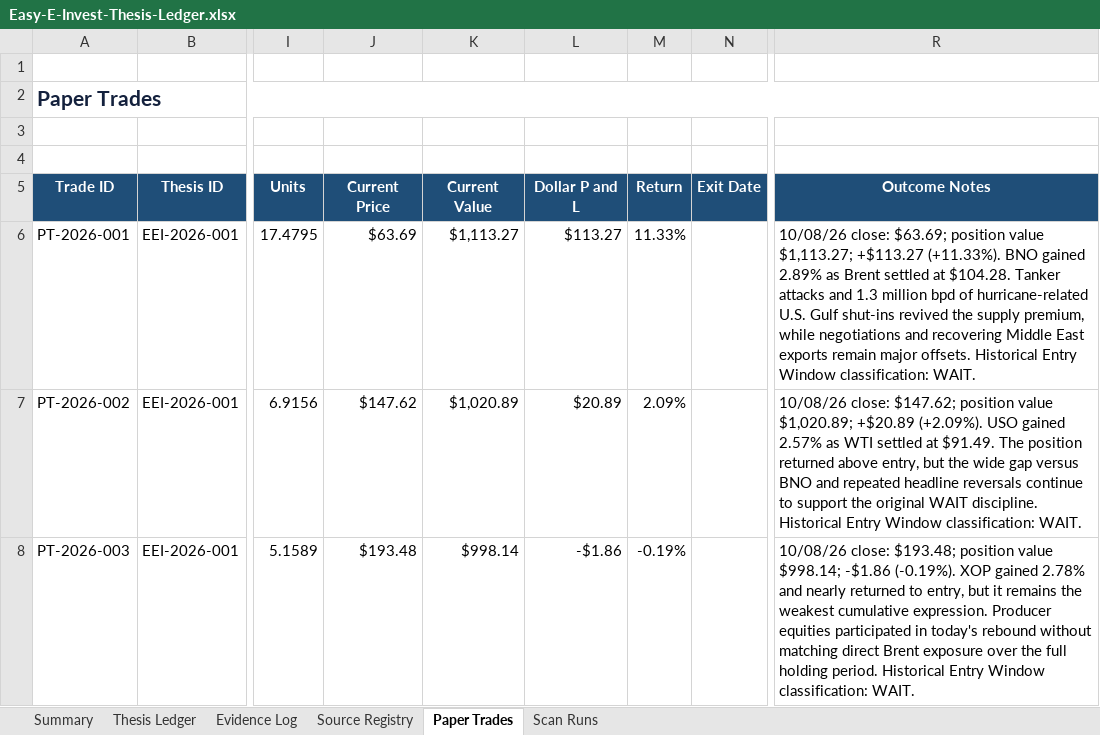
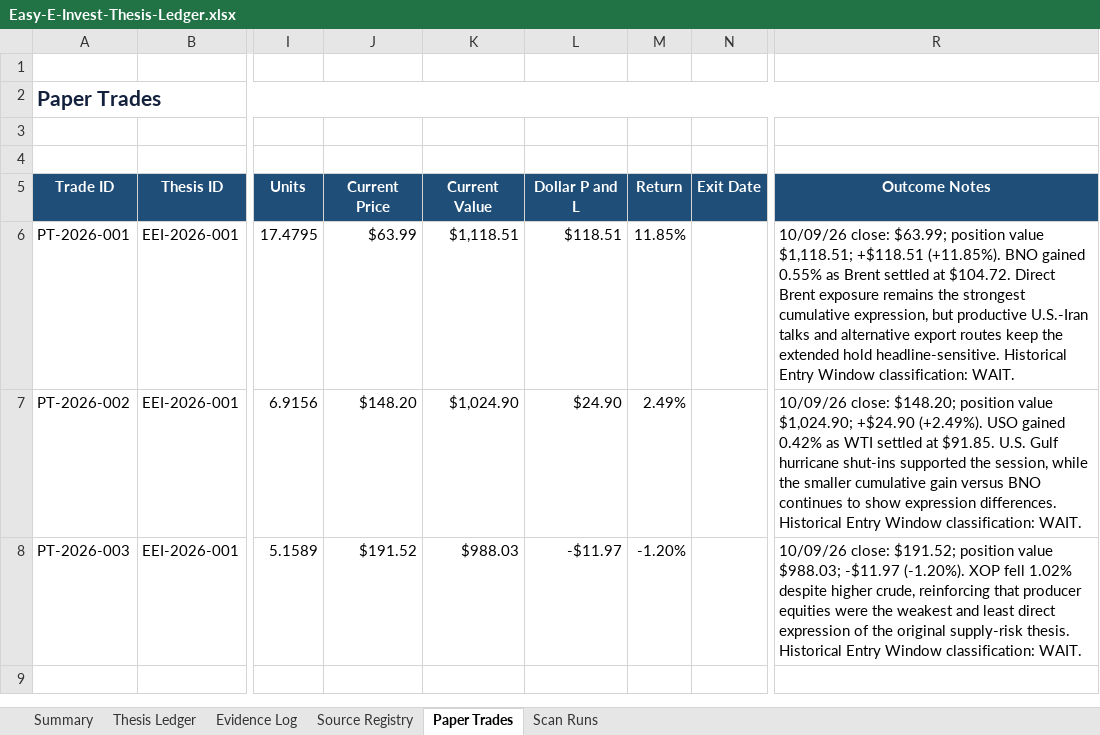
Before and after one commit to john-cosentino/easy-e-invest-dashboard, an Excel workbook: Easy-E-Invest-Thesis-Ledger.xlsx, sheet Paper Trades, drawn as a sheet; only a part is shown, gaps mark what is left out; values as stored, in another font and other column widths than the file's, no borders; table styles not drawn; the diff names each change by its address in the sheet, - before the commit and + after, or states it on an @@ line.

```diff
--- a/Easy-E-Invest-Thesis-Ledger.xlsx (sheet Paper Trades)
+++ b/Easy-E-Invest-Thesis-Ledger.xlsx (sheet Paper Trades)
-J6 (Current Price): $63.69
+J6 (Current Price): $63.99
-K6 (Current Value): $1,113.27
+K6 (Current Value): $1,118.51
-L6 (Dollar P and L): $113.27
+L6 (Dollar P and L): $118.51
-M6 (Return): 11.33%
+M6 (Return): 11.85%
-R6 (Outcome Notes): 10/08/26 close: $63.69; position value $1,113.27; +$113.27 (+11.33%). BNO gained 2.89% as Brent settled at $104.28. Tanker attacks and 1.3 million bpd of hurricane-related U.S. Gulf shut-ins revived the supply premium, while negotiations and recovering Middle East exports remain major offsets. Historical Entry…
+R6 (Outcome Notes): 10/09/26 close: $63.99; position value $1,118.51; +$118.51 (+11.85%). BNO gained 0.55% as Brent settled at $104.72. Direct Brent exposure remains the strongest cumulative expression, but productive U.S.-Iran talks and alternative export routes keep the extended hold headline-sensitive. Historical Entry…
-J7 (Current Price): $147.62
+J7 (Current Price): $148.20
-K7 (Current Value): $1,020.89
+K7 (Current Value): $1,024.90
-L7 (Dollar P and L): $20.89
+L7 (Dollar P and L): $24.90
-M7 (Return): 2.09%
+M7 (Return): 2.49%
-R7 (Outcome Notes): 10/08/26 close: $147.62; position value $1,020.89; +$20.89 (+2.09%). USO gained 2.57% as WTI settled at $91.49. The position returned above entry, but the wide gap versus BNO and repeated headline reversals continue to support the original WAIT discipline. Historical Entry…
+R7 (Outcome Notes): 10/09/26 close: $148.20; position value $1,024.90; +$24.90 (+2.49%). USO gained 0.42% as WTI settled at $91.85. U.S. Gulf hurricane shut-ins supported the session, while the smaller cumulative gain versus BNO continues to show expression differences. Historical Entry…
-J8 (Current Price): $193.48
+J8 (Current Price): $191.52
-K8 (Current Value): $998.14
+K8 (Current Value): $988.03
-L8 (Dollar P and L): -$1.86
+L8 (Dollar P and L): -$11.97
-M8 (Return): -0.19%
+M8 (Return): -1.20%
-R8 (Outcome Notes): 10/08/26 close: $193.48; position value $998.14; -$1.86 (-0.19%). XOP gained 2.78% and nearly returned to entry, but it remains the weakest cumulative expression. Producer equities participated in today's rebound without matching direct Brent exposure over the full holding period. Historical Entry…
+R8 (Outcome Notes): 10/09/26 close: $191.52; position value $988.03; -$11.97 (-1.20%). XOP fell 1.02% despite higher crude, reinforcing that producer equities were the weakest and least direct expression of the original supply-risk thesis. Historical Entry…
```
Also changed, not shown: sheet Evidence Log, sheet Scan Runs, sheet Thesis Ledger, 1 other file.
